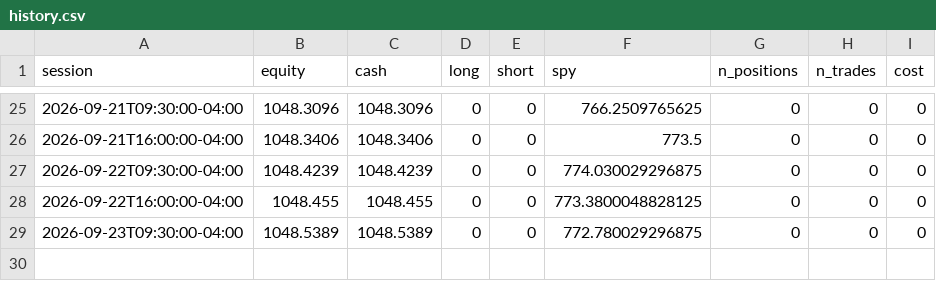
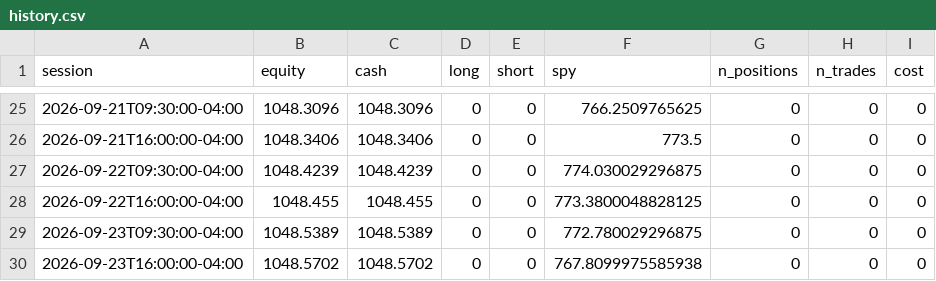
Before and after one commit to CSAyush/quantbot, a CSV file: paper_state/hf/accounts/shadow-wide/history.csv, drawn as a sheet; only a part is shown, gaps mark what is left out.

Commit message:
paper: 2026-09-23 20:17 UTC

```diff
--- a/paper_state/hf/accounts/shadow-wide/history.csv
+++ b/paper_state/hf/accounts/shadow-wide/history.csv
@@ -29 +29,2 @@ session,equity,cash,long,short,spy,n_positions,n_trades,cost
 2026-09-23T09:30:00-04:00,1048.5389,1048.5389,0,0,772.780029296875,0,0,0
+2026-09-23T16:00:00-04:00,1048.5702,1048.5702,0,0,767.8099975585938,0,0,0
```
Also changed, not shown: paper_state/hf/history.csv, 9 other files.
